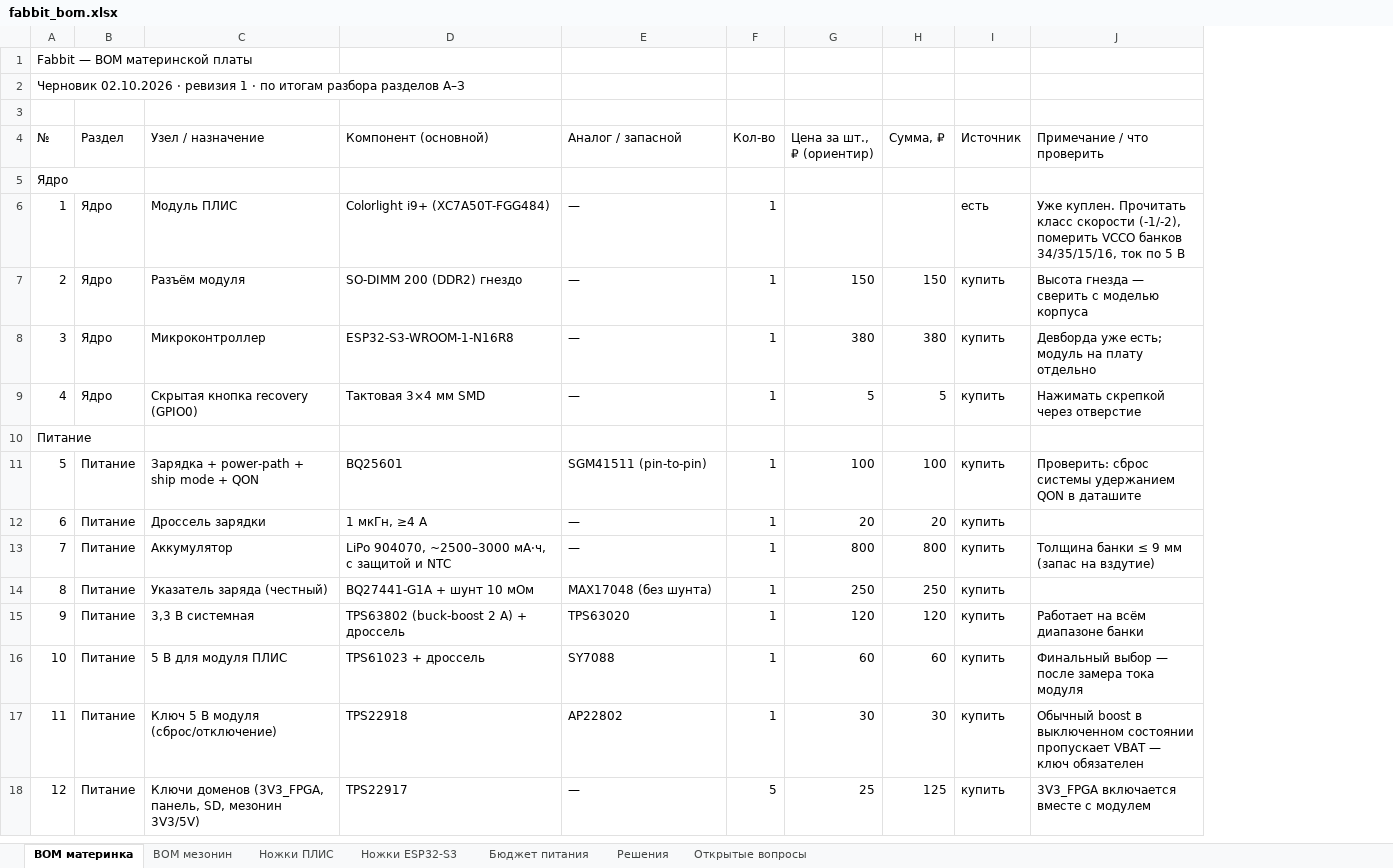
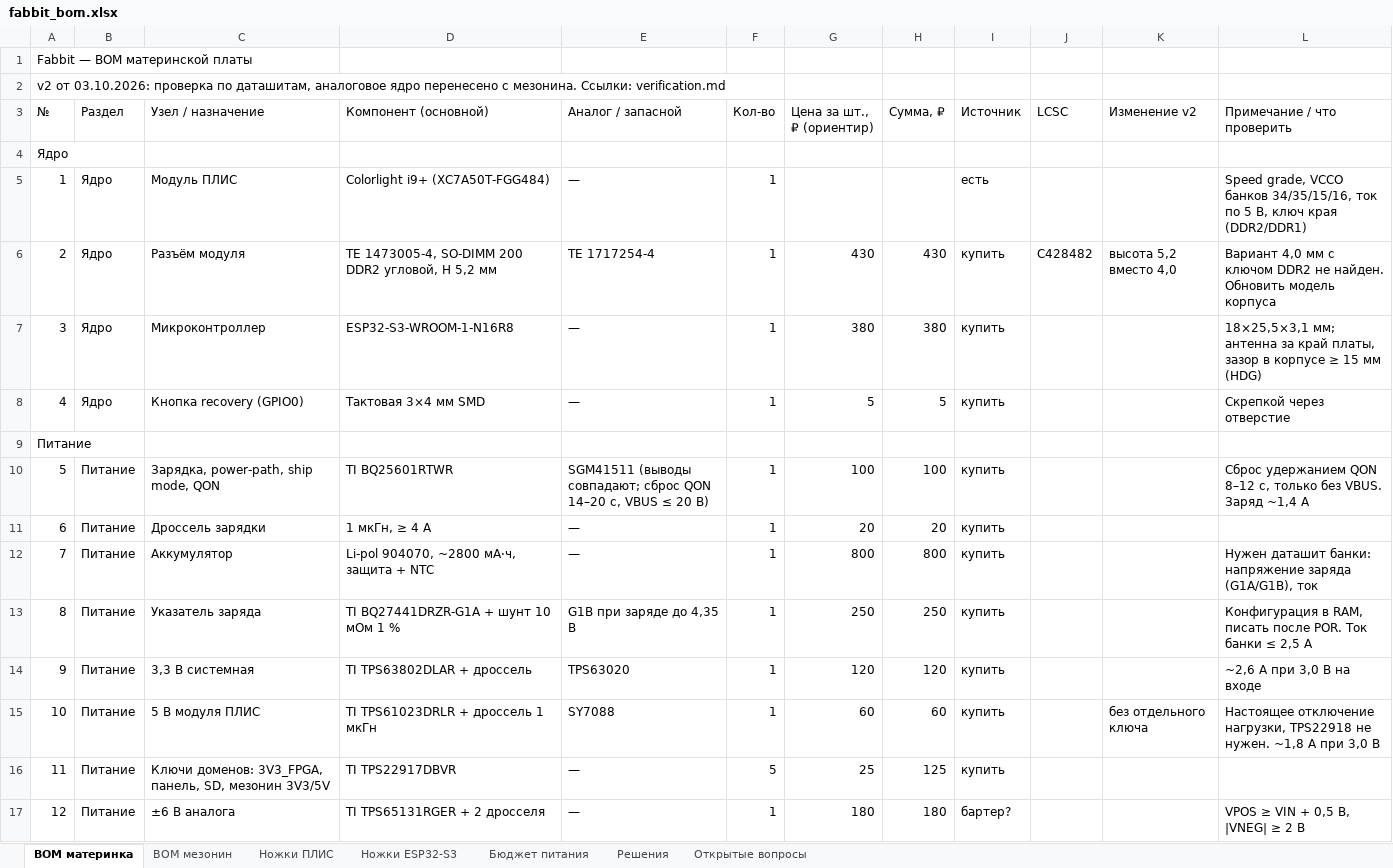
Before and after one commit to fabbit-dev/fabbit, an Excel workbook: hardware/docs/fabbit_bom.xlsx, sheet BOM материнка, drawn as a sheet; only a part is shown; values as stored, in another font and other column widths than the file's, no cell formats; charts and pictures not drawn; removed rows and columns are numbered as before the commit, all else as after; the diff covers the shown part only; the diff names each change by its address in the sheet, - before the commit and + after, or states it on an @@ line.

Commit message:
docs(hardware): BOM v2 и журнал, аналог на материнке

```diff
--- a/hardware/docs/fabbit_bom.xlsx (sheet BOM материнка)
+++ b/hardware/docs/fabbit_bom.xlsx (sheet BOM материнка)
+column J (LCSC), row 6: C428482
+column K (Изменение v2), rows 6-15: высота 5,2 вместо 4,0 |  |  |  |  |  |  |  |  | без отдельного ключа
-row 1: Fabbit — BOM материнской платы
@@ column A (№) renumbered from row 1 down @@
-L5 (Примечание / что проверить): Уже куплен. Прочитать класс скорости (-1/-2), померить VCCO банков 34/35/15/16, ток по 5 В
+L5 (Примечание / что проверить): Speed grade, VCCO банков 34/35/15/16, ток по 5 В, ключ края (DDR2/DDR1)
-D6 (Компонент (основной)): SO-DIMM 200 (DDR2) гнездо
+D6 (Компонент (основной)): TE 1473005-4, SO-DIMM 200 DDR2 угловой, H 5,2 мм
-E6 (Аналог / запасной): —
+E6 (Аналог / запасной): TE 1717254-4
-G6 (Цена за шт., ₽ (ориентир)): 150
+G6 (Цена за шт., ₽ (ориентир)): 430
-H6 (Сумма, ₽): 150
+H6 (Сумма, ₽): 430
-L6 (Примечание / что проверить): Высота гнезда — сверить с моделью корпуса
+L6 (Примечание / что проверить): Вариант 4,0 мм с ключом DDR2 не найден. Обновить модель корпуса
-L7 (Примечание / что проверить): Девборда уже есть; модуль на плату отдельно
+L7 (Примечание / что проверить): 18×25,5×3,1 мм; антенна за край платы, зазор в корпусе ≥ 15 мм (HDG)
-C8 (Узел / назначение): Скрытая кнопка recovery (GPIO0)
+C8 (Узел / назначение): Кнопка recovery (GPIO0)
-L8 (Примечание / что проверить): Нажимать скрепкой через отверстие
+L8 (Примечание / что проверить): Скрепкой через отверстие
-C10 (Узел / назначение): Зарядка + power-path + ship mode + QON
+C10 (Узел / назначение): Зарядка, power-path, ship mode, QON
-D10 (Компонент (основной)): BQ25601
+D10 (Компонент (основной)): TI BQ25601RTWR
-E10 (Аналог / запасной): SGM41511 (pin-to-pin)
+E10 (Аналог / запасной): SGM41511 (выводы совпадают; сброс QON 14–20 с, VBUS ≤ 20 В)
-L10 (Примечание / что проверить): Проверить: сброс системы удержанием QON в даташите
+L10 (Примечание / что проверить): Сброс удержанием QON 8–12 с, только без VBUS. Заряд ~1,4 А
-D11 (Компонент (основной)): 1 мкГн, ≥4 А
+D11 (Компонент (основной)): 1 мкГн, ≥ 4 А
-D12 (Компонент (основной)): LiPo 904070, ~2500–3000 мА·ч, с защитой и NTC
+D12 (Компонент (основной)): Li-pol 904070, ~2800 мА·ч, защита + NTC
-L12 (Примечание / что проверить): Толщина банки ≤ 9 мм (запас на вздутие)
+L12 (Примечание / что проверить): Нужен даташит банки: напряжение заряда (G1A/G1B), ток
-C13 (Узел / назначение): Указатель заряда (честный)
+C13 (Узел / назначение): Указатель заряда
-D13 (Компонент (основной)): BQ27441-G1A + шунт 10 мОм
+D13 (Компонент (основной)): TI BQ27441DRZR-G1A + шунт 10 мОм 1 %
-E13 (Аналог / запасной): MAX17048 (без шунта)
+E13 (Аналог / запасной): G1B при заряде до 4,35 В
-L13 (Примечание / что проверить): (empty)
+L13 (Примечание / что проверить): Конфигурация в RAM, писать после POR. Ток банки ≤ 2,5 А
-D14 (Компонент (основной)): TPS63802 (buck-boost 2 А) + дроссель
+D14 (Компонент (основной)): TI TPS63802DLAR + дроссель
-L14 (Примечание / что проверить): Работает на всём диапазоне банки
+L14 (Примечание / что проверить): ~2,6 А при 3,0 В на входе
-C15 (Узел / назначение): 5 В для модуля ПЛИС
+C15 (Узел / назначение): 5 В модуля ПЛИС
-D15 (Компонент (основной)): TPS61023 + дроссель
+D15 (Компонент (основной)): TI TPS61023DRLR + дроссель 1 мкГн
-L15 (Примечание / что проверить): Финальный выбор — после замера тока модуля
+L15 (Примечание / что проверить): Настоящее отключение нагрузки, TPS22918 не нужен. ~1,8 А при 3,0 В
-row 17: 11 | Питание | Ключ 5 В модуля (сброс/отключение) | TPS22918 | AP22802 | 1 | 30 | 30 | купить | Обычный boost в выключенном состоянии пропускает VBAT — ключ обязателен
-C16 (Узел / назначение): Ключи доменов (3V3_FPGA, панель, SD, мезонин 3V3/5V)
+C16 (Узел / назначение): Ключи доменов: 3V3_FPGA, панель, SD, мезонин 3V3/5V
-D16 (Компонент (основной)): TPS22917
+D16 (Компонент (основной)): TI TPS22917DBVR
-L16 (Примечание / что проверить): 3V3_FPGA включается вместе с модулем
+L16 (Примечание / что проверить): (empty)
+row 17: 12 | Питание | ±6 В аналога | TI TPS65131RGER + 2 дросселя | — | 1 | 180 | 180 | бартер? |  |  | VPOS ≥ VIN + 0,5 В, |VNEG| ≥ 2 В
```
Also changed, not shown: 26 added rows, 9 removed rows, 117 edited cells and merged cells elsewhere in this sheet, sheet BOM мезонин, sheet Бюджет питания, sheet Ножки ESP32-S3, sheet Ножки ПЛИС, sheet Открытые вопросы, sheet Решения, cell formats, formulas that keep their value, charts or pictures, 8 other files.
